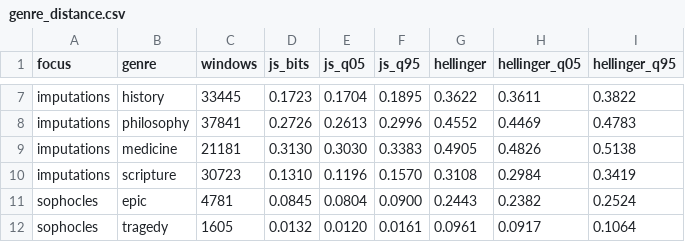
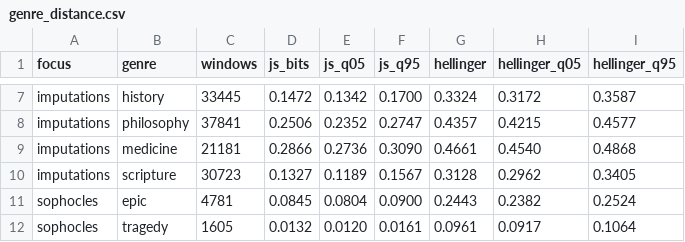
Before and after one commit to Urdatorn/bsda-miniproject-2026, a CSV file: results/hard/genre_distance.csv, drawn as a sheet; only a part is shown, gaps mark what is left out; the diff covers the shown part only; the diff names each change by its address in the sheet, - before the commit and + after, or states it on an @@ line.

```diff
--- a/results/hard/genre_distance.csv
+++ b/results/hard/genre_distance.csv
-D7 (js_bits): 0.1723
+D7 (js_bits): 0.1472
-E7 (js_q05): 0.1704
+E7 (js_q05): 0.1342
-F7 (js_q95): 0.1895
+F7 (js_q95): 0.1700
-G7 (hellinger): 0.3622
+G7 (hellinger): 0.3324
-H7 (hellinger_q05): 0.3611
+H7 (hellinger_q05): 0.3172
-I7 (hellinger_q95): 0.3822
+I7 (hellinger_q95): 0.3587
-D8 (js_bits): 0.2726
+D8 (js_bits): 0.2506
-E8 (js_q05): 0.2613
+E8 (js_q05): 0.2352
-F8 (js_q95): 0.2996
+F8 (js_q95): 0.2747
-G8 (hellinger): 0.4552
+G8 (hellinger): 0.4357
-H8 (hellinger_q05): 0.4469
+H8 (hellinger_q05): 0.4215
-I8 (hellinger_q95): 0.4783
+I8 (hellinger_q95): 0.4577
-D9 (js_bits): 0.3130
+D9 (js_bits): 0.2866
-E9 (js_q05): 0.3030
+E9 (js_q05): 0.2736
-F9 (js_q95): 0.3383
+F9 (js_q95): 0.3090
-G9 (hellinger): 0.4905
+G9 (hellinger): 0.4661
-H9 (hellinger_q05): 0.4826
+H9 (hellinger_q05): 0.4540
-I9 (hellinger_q95): 0.5138
+I9 (hellinger_q95): 0.4868
-D10 (js_bits): 0.1310
+D10 (js_bits): 0.1327
-E10 (js_q05): 0.1196
+E10 (js_q05): 0.1189
-F10 (js_q95): 0.1570
+F10 (js_q95): 0.1567
-G10 (hellinger): 0.3108
+G10 (hellinger): 0.3128
-H10 (hellinger_q05): 0.2984
+H10 (hellinger_q05): 0.2962
-I10 (hellinger_q95): 0.3419
+I10 (hellinger_q95): 0.3405
```
Also changed, not shown: 30 edited cells elsewhere in this file, results/hard/genre_topics.csv, results/hard/topic_circles.csv, 18 other files.
